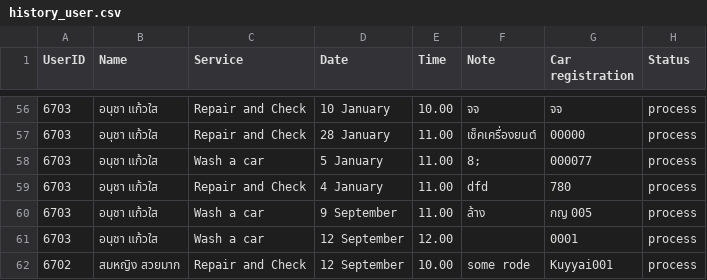
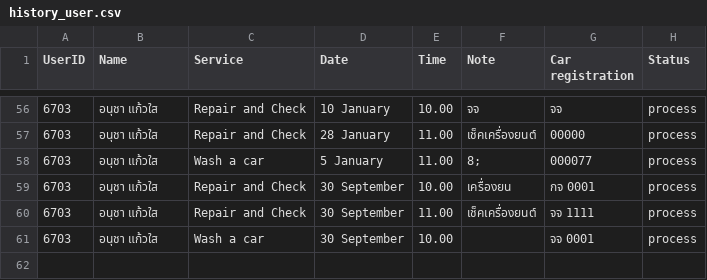
Before and after one commit to NannapatXXI/CarConnectProject, a CSV file: src/main/data/history_user.csv, drawn as a sheet; only a part is shown, gaps mark what is left out.

```diff
--- a/src/main/data/history_user.csv
+++ b/src/main/data/history_user.csv
@@ -58,5 +58,4 @@ UserID,Name,Service,Date,Time,Note,Car registration,Status
 6703,อนุชา แก้วใส,Wash a car,5 January,11.00,8;,000077,process
-6703,อนุชา แก้วใส,Repair and Check,4 January,11.00,dfd,780,process
-6703,อนุชา แก้วใส,Wash a car,9 September,11.00,ล้าง,กญ 005,process
-6703,อนุชา แก้วใส,Wash a car,12 September,12.00,,0001,process
-6702,สมหญิง สวยมาก,Repair and Check,12 September,10.00,some rode,Kuyyai001,process
+6703,อนุชา แก้วใส,Repair and Check,30 September,10.00,เครื่องยน,กจ 0001,process
+6703,อนุชา แก้วใส,Repair and Check,30 September,11.00,เช็คเครื่องยนต์,จจ 1111,process
+6703,อนุชา แก้วใส,Wash a car,30 September,10.00,,จจ 0001,process
```
Also changed, not shown: src/main/data/user.csv, 21 other files.
